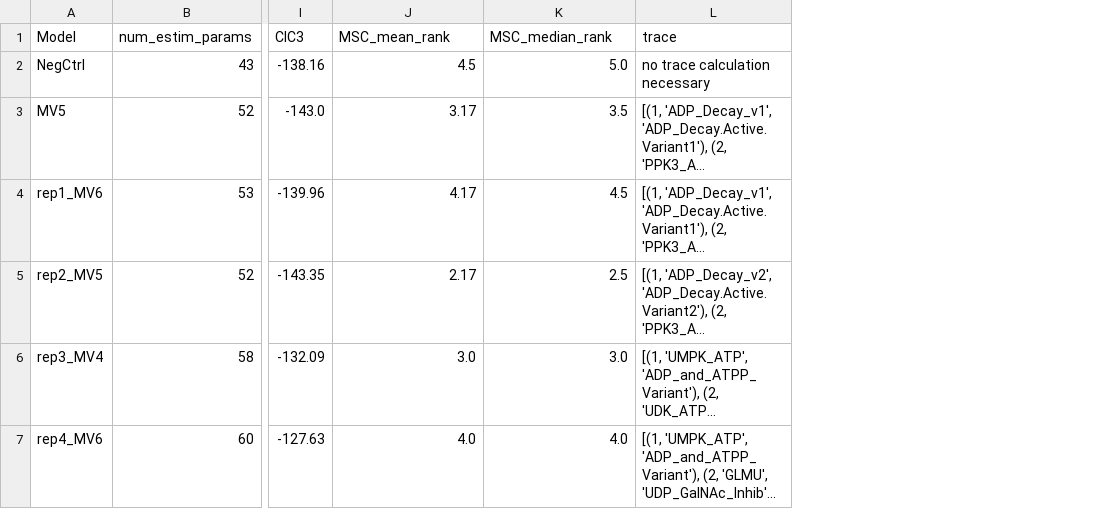
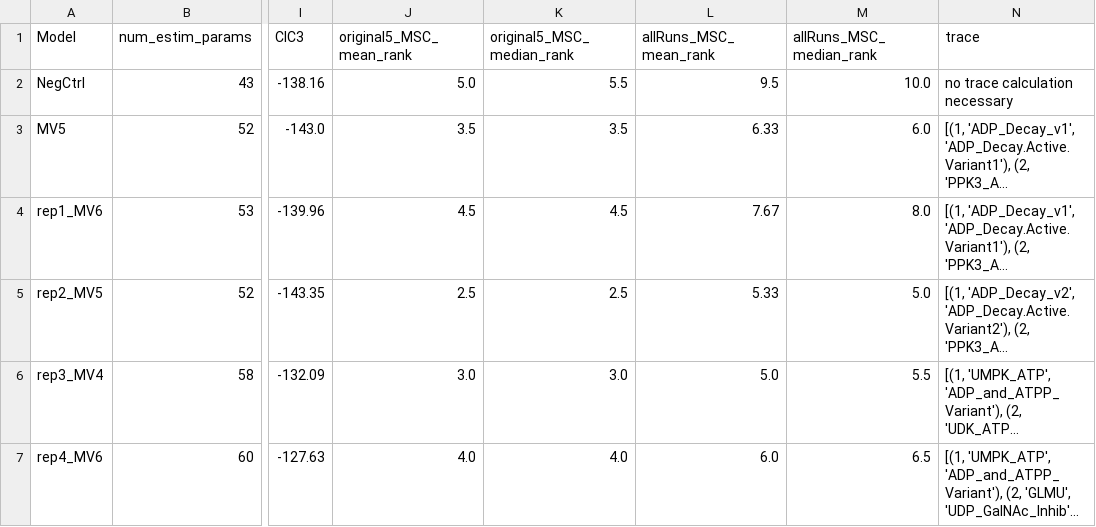
Before and after one commit to klamt-lab/MoRSel_UDP-GalNAc_Paper, a CSV file: morsel/IESv23b_SSO_report.csv, drawn as a sheet; only a part is shown, gaps mark what is left out; long unchanged cells end in …; the diff covers the shown part only; the diff names each change by its address in the sheet, - before the commit and + after, or states it on an @@ line.

Commit message:
Calculate additional MoRSel runs with different combinations of MSCs and update the overall report

```diff
--- a/morsel/IESv23b_SSO_report.csv
+++ b/morsel/IESv23b_SSO_report.csv
+column L (allRuns_MSC_mean_rank), rows 2-7: 9.5 | 6.33 | 7.67 | 5.33 | 5.0 | 6.0
+column M (allRuns_MSC_median_rank), rows 2-7: 10.0 | 6.0 | 8.0 | 5.0 | 5.5 | 6.5
-J1: MSC_mean_rank
+J1: original5_MSC_mean_rank
-K1: MSC_median_rank
+K1: original5_MSC_median_rank
-J2 (original5_MSC_mean_rank): 4.5
+J2 (original5_MSC_mean_rank): 5.0
-K2 (original5_MSC_median_rank): 5.0
+K2 (original5_MSC_median_rank): 5.5
-J3 (original5_MSC_mean_rank): 3.17
+J3 (original5_MSC_mean_rank): 3.5
-J4 (original5_MSC_mean_rank): 4.17
+J4 (original5_MSC_mean_rank): 4.5
-J5 (original5_MSC_mean_rank): 2.17
+J5 (original5_MSC_mean_rank): 2.5
```
Also changed, not shown: 7 added rows elsewhere in this file, 51 other files.
